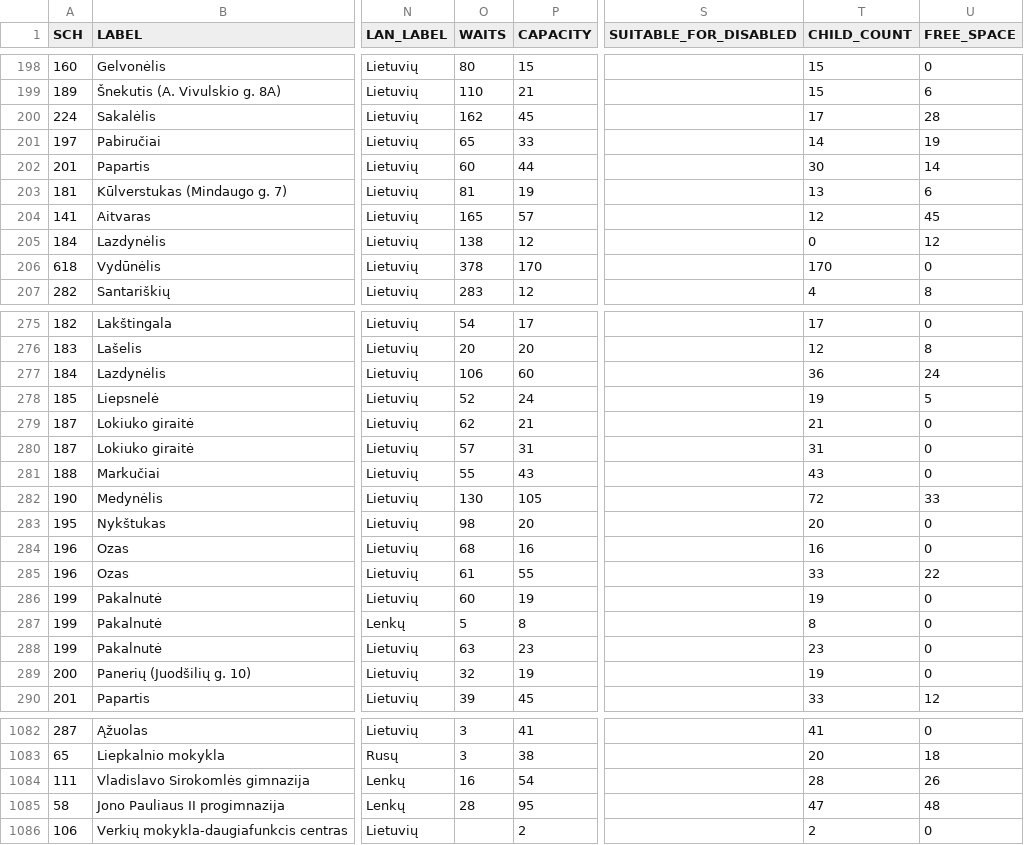
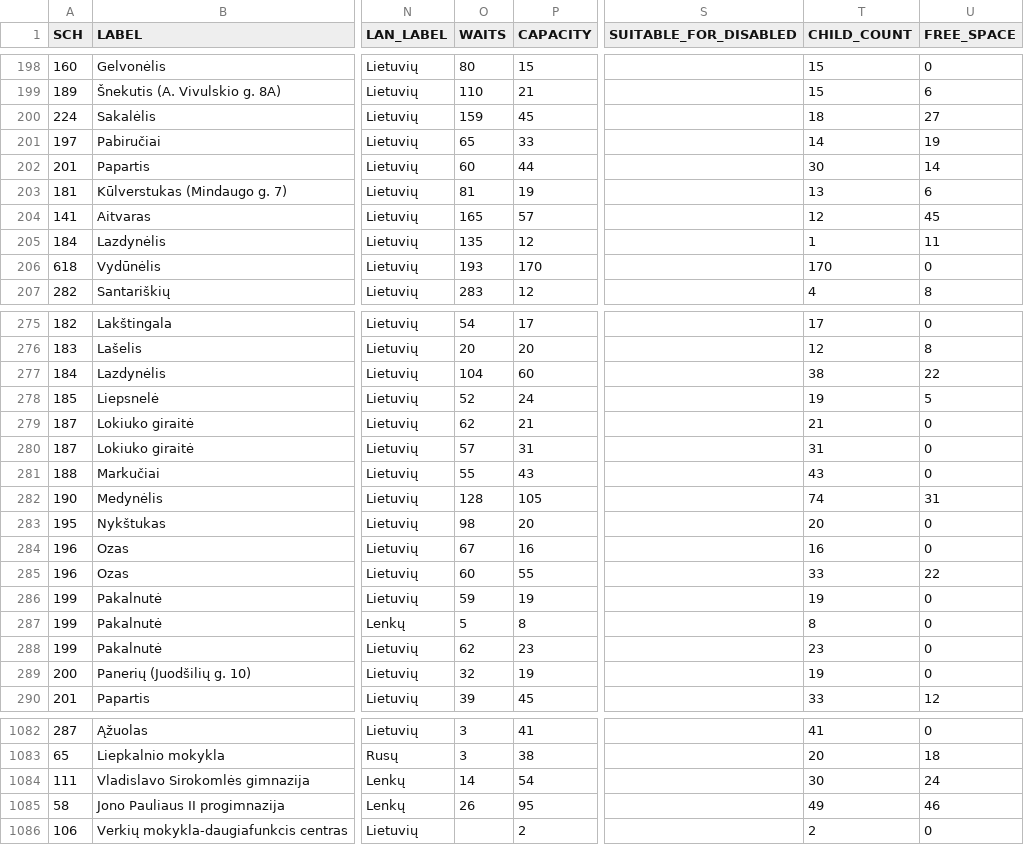
Before and after one commit to vilnius/darzeliai, a CSV file: data/darzeliai_grupes.csv, drawn as a sheet; only a part is shown, gaps mark what is left out; the diff covers the shown part only; the diff names each change by its address in the sheet, - before the commit and + after, or states it on an @@ line.

Commit message:
automatic daily update

```diff
--- a/data/darzeliai_grupes.csv
+++ b/data/darzeliai_grupes.csv
-O200 (WAITS): 162
+O200 (WAITS): 159
-T200 (CHILD_COUNT): 17
+T200 (CHILD_COUNT): 18
-U200 (FREE_SPACE): 28
+U200 (FREE_SPACE): 27
-O205 (WAITS): 138
+O205 (WAITS): 135
-T205 (CHILD_COUNT): 0
+T205 (CHILD_COUNT): 1
-U205 (FREE_SPACE): 12
+U205 (FREE_SPACE): 11
-O206 (WAITS): 378
+O206 (WAITS): 193
-O277 (WAITS): 106
+O277 (WAITS): 104
-T277 (CHILD_COUNT): 36
+T277 (CHILD_COUNT): 38
-U277 (FREE_SPACE): 24
+U277 (FREE_SPACE): 22
-O282 (WAITS): 130
+O282 (WAITS): 128
-T282 (CHILD_COUNT): 72
+T282 (CHILD_COUNT): 74
-U282 (FREE_SPACE): 33
+U282 (FREE_SPACE): 31
-O284 (WAITS): 68
+O284 (WAITS): 67
-O285 (WAITS): 61
+O285 (WAITS): 60
-O286 (WAITS): 60
+O286 (WAITS): 59
-O288 (WAITS): 63
+O288 (WAITS): 62
-O1084 (WAITS): 16
+O1084 (WAITS): 14
-T1084 (CHILD_COUNT): 28
+T1084 (CHILD_COUNT): 30
-U1084 (FREE_SPACE): 26
+U1084 (FREE_SPACE): 24
-O1085 (WAITS): 28
+O1085 (WAITS): 26
-T1085 (CHILD_COUNT): 47
+T1085 (CHILD_COUNT): 49
-U1085 (FREE_SPACE): 48
+U1085 (FREE_SPACE): 46
```
Also changed, not shown: 94 edited cells elsewhere in this file.
